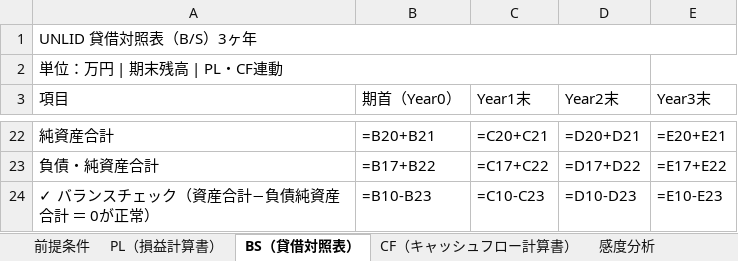
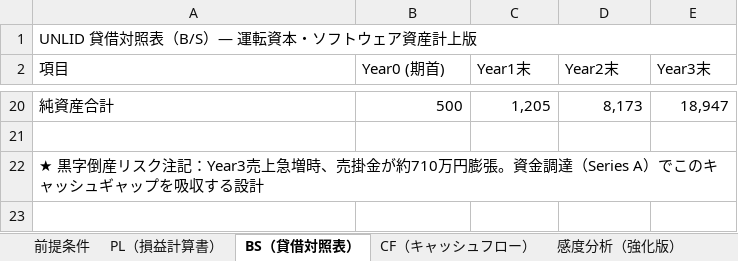
Before and after one commit to wyudao1996-collab/UNLID, an Excel workbook: UNLID_財務三表_v4.0.xlsx, sheet BS（貸借対照表）, drawn as a sheet; only a part is shown, gaps mark what is left out; values as stored, in another font and other column widths than the file's, no cell formats; formulas without a stored value are shown as written; removed rows and columns are numbered as before the commit, all else as after; the diff covers the shown part only; the diff names each change by its address in the sheet, - before the commit and + after, or states it on an @@ line.

```diff
--- a/UNLID_財務三表_v4.0.xlsx (sheet BS（貸借対照表）)
+++ b/UNLID_財務三表_v4.0.xlsx (sheet BS（貸借対照表）)
-sheet tab: CF（キャッシュフロー計算書）
+sheet tab: CF（キャッシュフロー）
-sheet tab: 感度分析
+sheet tab: 感度分析（強化版）
-A1 (項目): UNLID 貸借対照表（B/S）3ヶ年
+A1 (項目): UNLID 貸借対照表（B/S）— 運転資本・ソフトウェア資産計上版
-row 2: 単位：万円 | 期末残高 | PL・CF連動
-B2: 期首（Year0）
+B2: Year0 (期首)
-B20 (Year0 (期首)): =B20+B21
+B20 (Year0 (期首)): 500
-C20 (Year1末): =C20+C21
+C20 (Year1末): 1,205
-D20 (Year2末): =D20+D21
+D20 (Year2末): 8,173
-E20 (Year3末): =E20+E21
+E20 (Year3末): 18,947
-row 21: 負債・純資産合計 | =B17+B22 | =C17+C22 | =D17+D22 | =E17+E22
+row 21: (empty)
-row 24: ✓ バランスチェック（資産合計−負債純資産合計 ＝ 0が正常） | =B10-B23 | =C10-C23 | =D10-D23 | =E10-E23
+row 22: ★ 黒字倒産リスク注記：Year3売上急増時、売掛金が約710万円膨張。資金調達（Series A）でこのキャッシュギャップを吸収する設計
```
Also changed, not shown: 10 added rows, 11 removed rows and 11 edited cells elsewhere in this sheet, sheet 感度分析（強化版）, sheet 前提条件, sheet PL（損益計算書）, sheet CF（キャッシュフロー）, sheet SME単価市場調査, other sheet tabs, cell formats, 1 other file.
